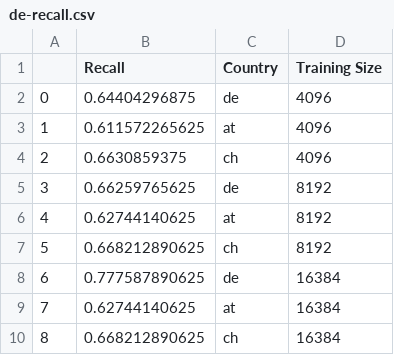
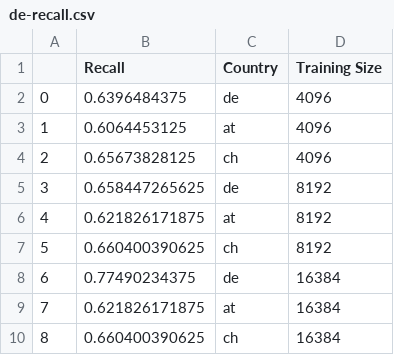
Before and after one commit to INGEOTEC/dialectid, a CSV file: quarto/data/de-recall.csv, drawn as a sheet.

```diff
--- a/quarto/data/de-recall.csv
+++ b/quarto/data/de-recall.csv
@@ -1,10 +1,10 @@
 ,Recall,Country,Training Size
-0,0.64404296875,de,4096
-1,0.611572265625,at,4096
-2,0.6630859375,ch,4096
-3,0.66259765625,de,8192
-4,0.62744140625,at,8192
-5,0.668212890625,ch,8192
-6,0.777587890625,de,16384
-7,0.62744140625,at,16384
-8,0.668212890625,ch,16384
+0,0.6396484375,de,4096
+1,0.6064453125,at,4096
+2,0.65673828125,ch,4096
+3,0.658447265625,de,8192
+4,0.621826171875,at,8192
+5,0.660400390625,ch,8192
+6,0.77490234375,de,16384
+7,0.621826171875,at,16384
+8,0.660400390625,ch,16384
```
Also changed, not shown: quarto/data/ar-recall.csv, quarto/data/en-recall.csv.
